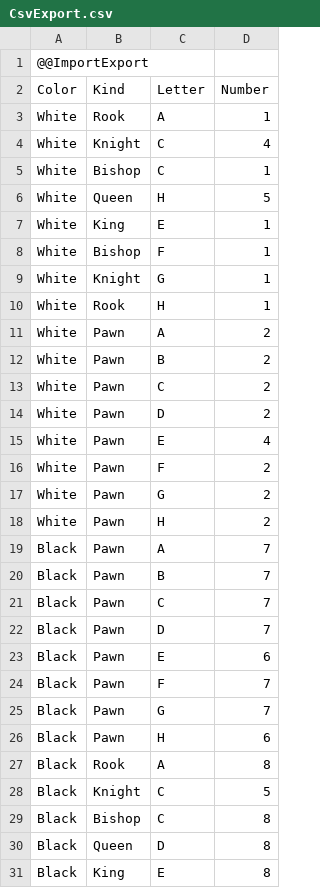
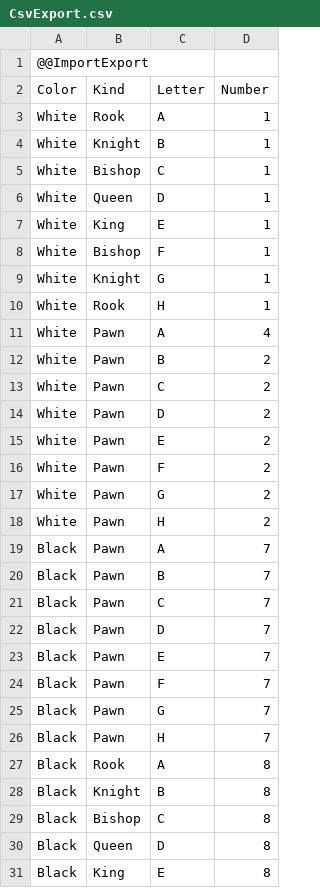
Before and after one commit to NikosNikolopoulos/ChessBoard, a CSV file: NotebookCode/CsvExport.csv, drawn as a sheet; only a part is shown.

```diff
--- a/NotebookCode/CsvExport.csv
+++ b/NotebookCode/CsvExport.csv
@@ -3,5 +3,5 @@ Color,Kind,Letter,Number
 White,Rook,A,1
-White,Knight,C,4
+White,Knight,B,1
 White,Bishop,C,1
-White,Queen,H,5
+White,Queen,D,1
 White,King,E,1
@@ -10,3 +10,3 @@ White,Knight,G,1
 White,Rook,H,1
-White,Pawn,A,2
+White,Pawn,A,4
 White,Pawn,B,2
@@ -14,3 +14,3 @@ White,Pawn,C,2
 White,Pawn,D,2
-White,Pawn,E,4
+White,Pawn,E,2
 White,Pawn,F,2
@@ -22,8 +22,8 @@ Black,Pawn,C,7
 Black,Pawn,D,7
-Black,Pawn,E,6
+Black,Pawn,E,7
 Black,Pawn,F,7
 Black,Pawn,G,7
-Black,Pawn,H,6
+Black,Pawn,H,7
 Black,Rook,A,8
-Black,Knight,C,5
+Black,Knight,B,8
 Black,Bishop,C,8
```
Also changed, not shown: 2 other files.
